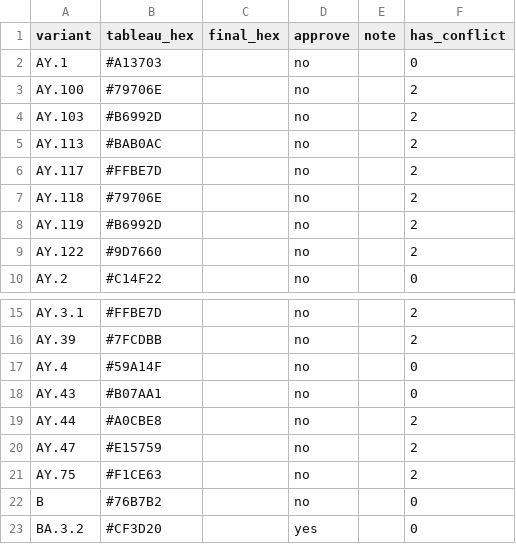
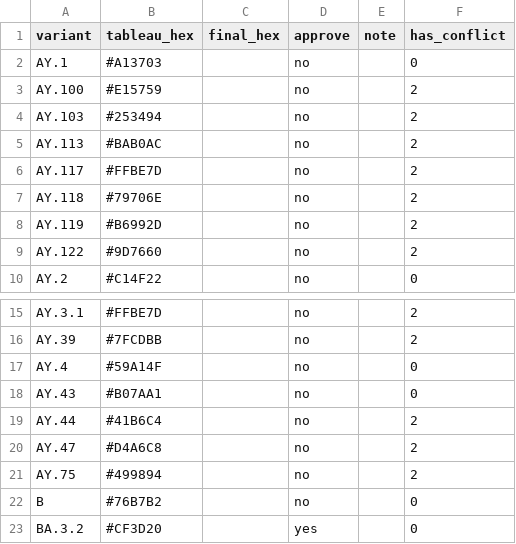
Before and after one commit to NW-PaGe/lineage-classification-cdc, a CSV file: pull_hexcodes/pending_additions.csv, drawn as a sheet; only a part is shown, gaps mark what is left out.

```diff
--- a/pull_hexcodes/pending_additions.csv
+++ b/pull_hexcodes/pending_additions.csv
@@ -2,4 +2,4 @@ variant,tableau_hex,final_hex,approve,note,has_conflict
 AY.1,#A13703,"",no,"",0
-AY.100,#79706E,"",no,"",2
-AY.103,#B6992D,"",no,"",2
+AY.100,#E15759,"",no,"",2
+AY.103,#253494,"",no,"",2
 AY.113,#BAB0AC,"",no,"",2
@@ -18,5 +18,5 @@ AY.4,#59A14F,"",no,"",0
 AY.43,#B07AA1,"",no,"",0
-AY.44,#A0CBE8,"",no,"",2
-AY.47,#E15759,"",no,"",2
-AY.75,#F1CE63,"",no,"",2
+AY.44,#41B6C4,"",no,"",2
+AY.47,#D4A6C8,"",no,"",2
+AY.75,#499894,"",no,"",2
 B,#76B7B2,"",no,"",0
```
Also changed, not shown: pull_hexcodes/qa_disagreements.csv, 1 other file.
